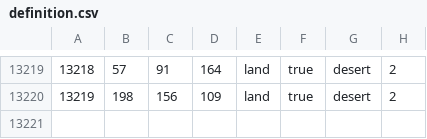
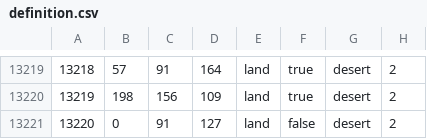
Before and after one commit to Ryanlandia/cradleofcivilisation, a CSV file: map/definition.csv, drawn as a sheet; only a part is shown, gaps mark what is left out.

```diff
--- a/map/definition.csv
+++ b/map/definition.csv
@@ -13220 +13220,2 @@
 13219;198;156;109;land;true;desert;2
+13220;0;91;127;land;false;desert;2
```
Also changed, not shown: 17 other files.
